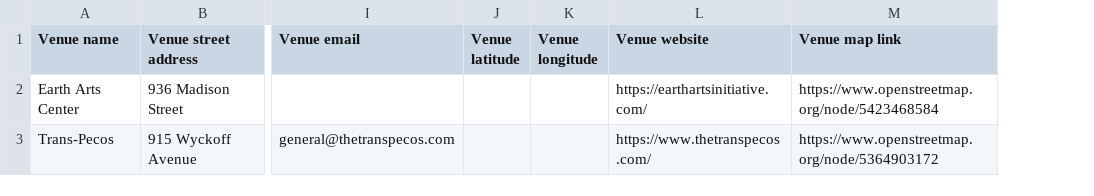
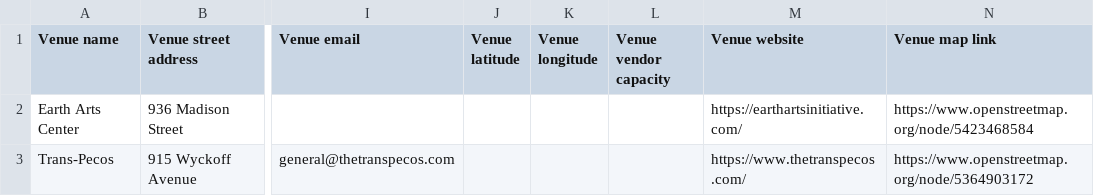
Before and after one commit to meitar/diy-healers-flea, a CSV file: _data/venues.csv, drawn as a sheet; only a part is shown, gaps mark what is left out; the diff covers the shown part only; the diff names each change by its address in the sheet, - before the commit and + after, or states it on an @@ line.

```diff
--- a/_data/venues.csv
+++ b/_data/venues.csv
+column L (Venue vendor capacity), empty
```
Also changed, not shown: 2 edited cells elsewhere in this file.
